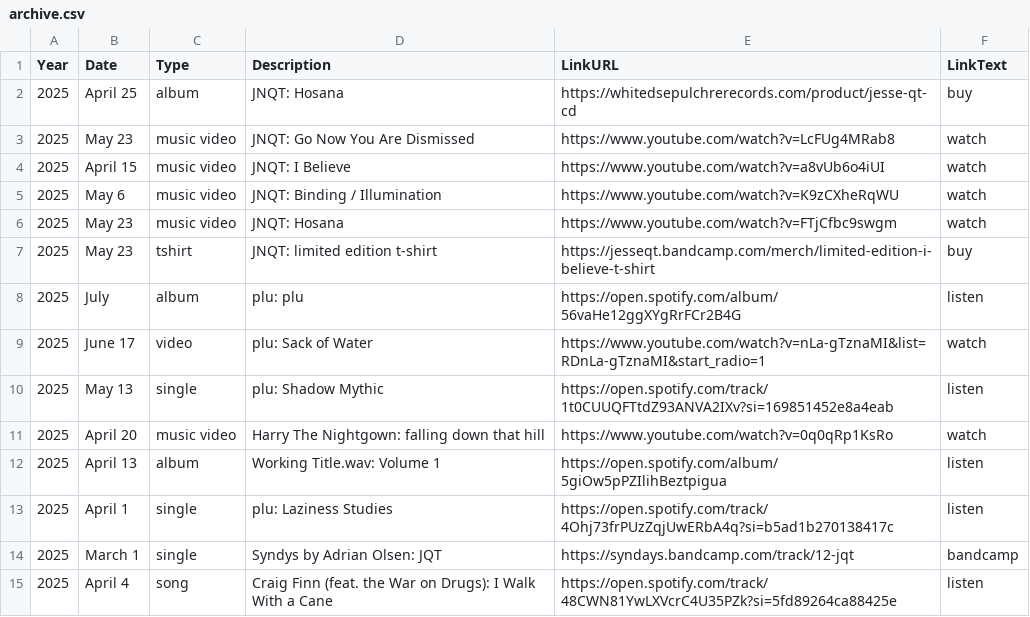
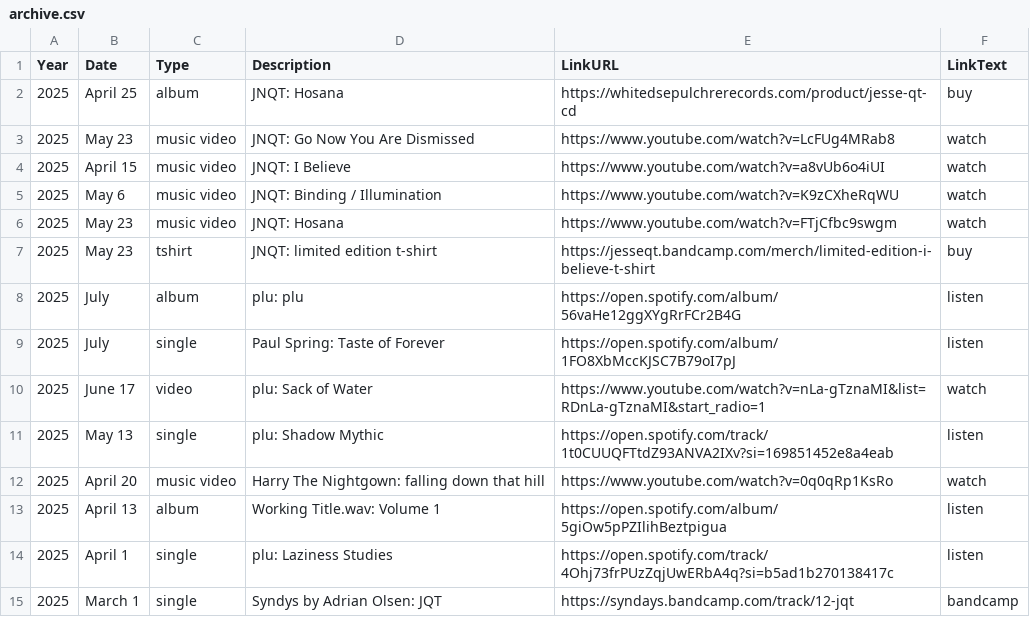
Before and after one commit to usefulparade/jnqt, a CSV file: archive.csv, drawn as a sheet; only a part is shown; the shorter side is filled out with more unchanged rows.

Commit message:
Update archive.csv

```diff
--- a/archive.csv
+++ b/archive.csv
@@ -8,2 +8,3 @@ Year,Date,Type,Description,LinkURL,LinkText
 2025, July, album, plu: plu, https://open.spotify.com/album/56vaHe12ggXYgRrFCr2B4G, listen
+2025, July, single, Paul Spring: Taste of Forever, https://open.spotify.com/album/1FO8XbMccKJSC7B79oI7pJ, listen
 2025, June 17, video, plu: Sack of Water, https://www.youtube.com/watch?v=nLa-gTznaMI&list=RDnLa-gTznaMI&start_radio=1, watch
```
